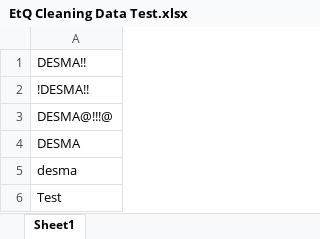
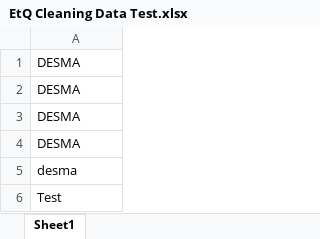
Before and after one commit to cdmacpowersystems/js, an Excel workbook: EtQ Cleaning Data Test.xlsx, sheet Sheet1, drawn as a sheet; values as stored, in another font and other column widths than the file's, no borders; the diff names each change by its address in the sheet, - before the commit and + after, or states it on an @@ line.

Commit message:
Add files via upload

```diff
--- a/EtQ Cleaning Data Test.xlsx (sheet Sheet1)
+++ b/EtQ Cleaning Data Test.xlsx (sheet Sheet1)
-A1: DESMA!!
+A1: DESMA
-A2: !DESMA!!
+A2: DESMA
-A3: DESMA@!!!@
+A3: DESMA
```
